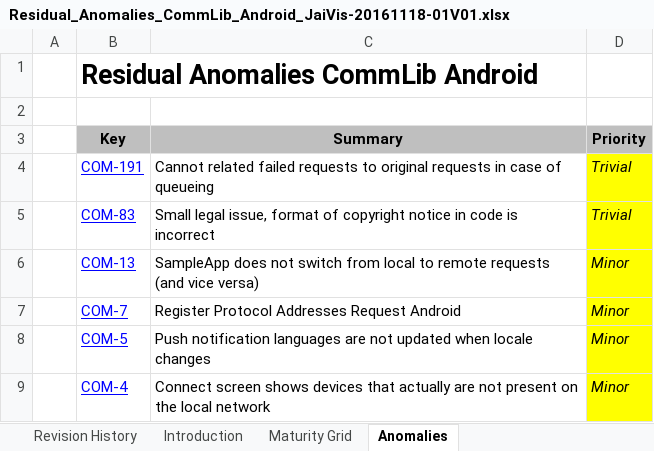
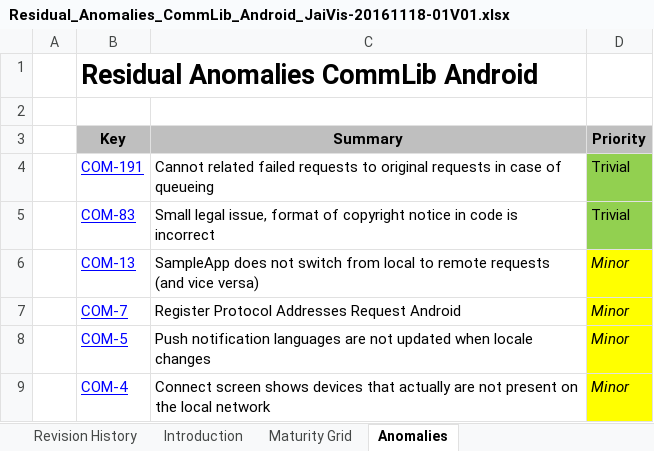
Before and after one commit to rahul2008/mobile-plf-android, an Excel workbook: Documents/External/Residual_Anomalies_CommLib_Android_JaiVis-20161118-01V01.xlsx, sheet Anomalies, drawn as a sheet; values as stored, in another font and other column widths than the file's, no borders; charts and pictures not drawn; the diff names each change by its address in the sheet, - before the commit and + after, or states it on an @@ line.

Commit message:
Updated Residual Anomalies document on behalf of Erik Gaal.

```diff
--- a/Documents/External/Residual_Anomalies_CommLib_Android_JaiVis-20161118-01V01.xlsx (sheet Anomalies)
+++ b/Documents/External/Residual_Anomalies_CommLib_Android_JaiVis-20161118-01V01.xlsx (sheet Anomalies)
@@ D4:D5 fill: #FFFF00 → #92D050, italic: on → off @@
```
Also changed, not shown: sheet Revision History, sheet Title Page, sheet Maturity Grid.
